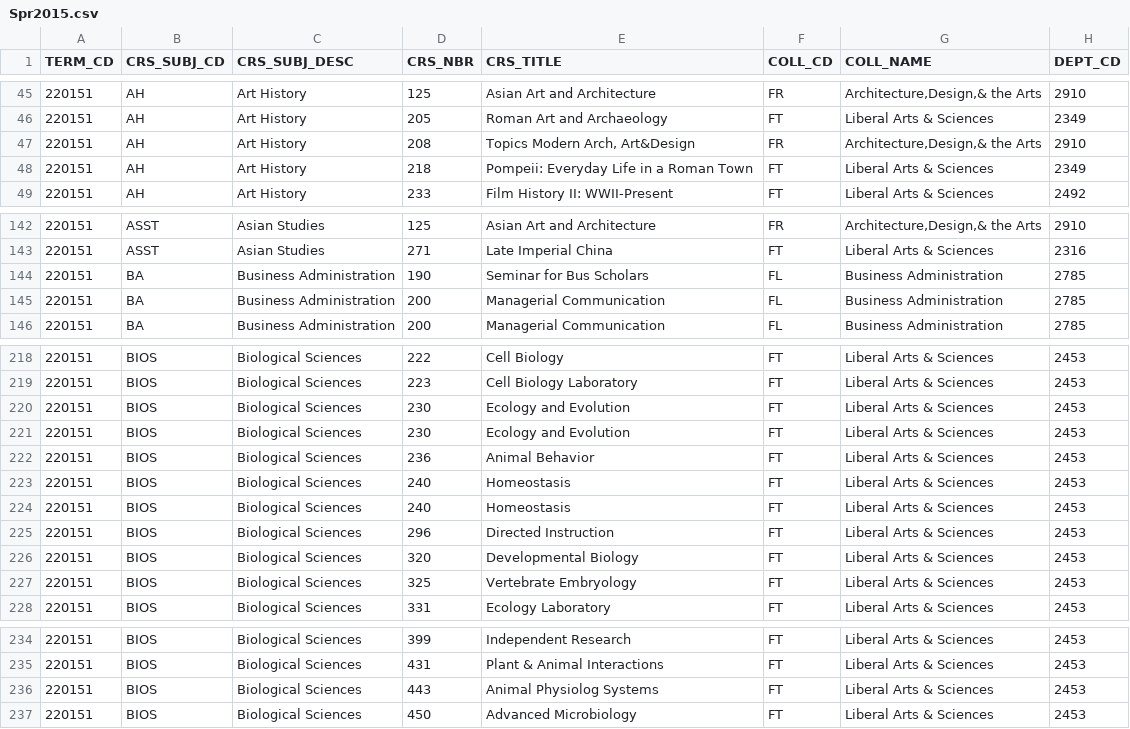
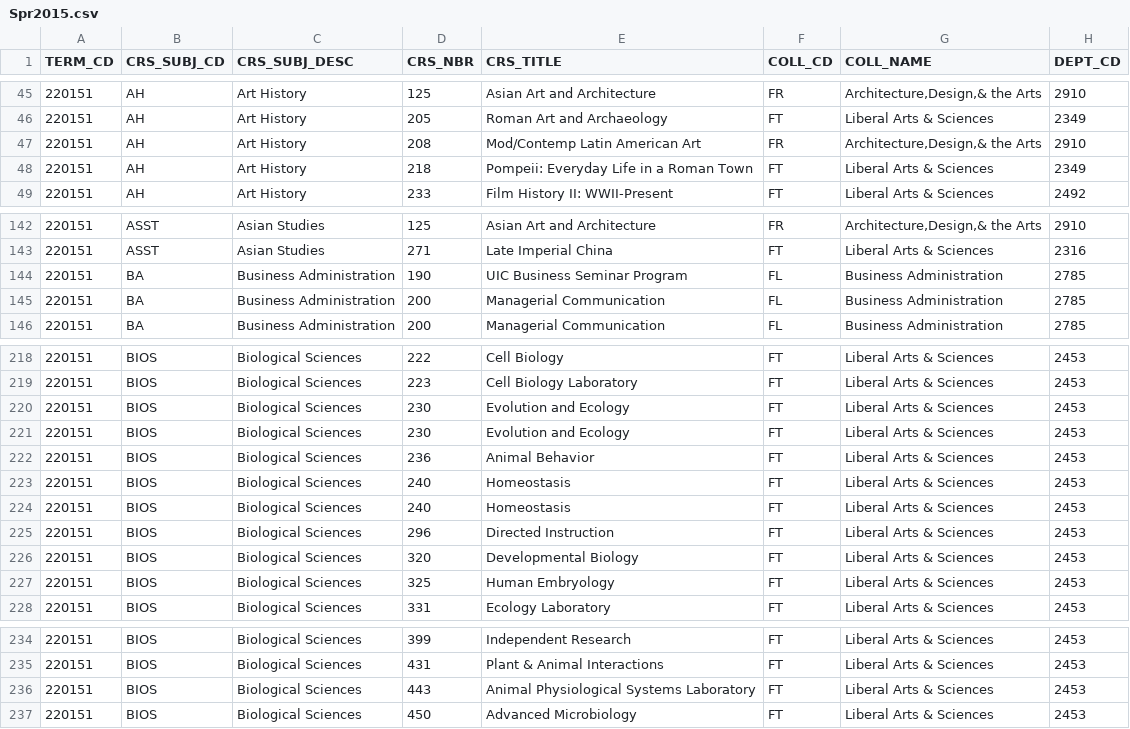
Before and after one commit to shalin2000/UGPWebApp, a CSV file: UGPWebApp/src/main/client/src/CSVData/Spr2015.csv, drawn as a sheet; only a part is shown, gaps mark what is left out; the diff covers the shown part only; the diff names each change by its address in the sheet, - before the commit and + after, or states it on an @@ line.

```diff
--- a/UGPWebApp/src/main/client/src/CSVData/Spr2015.csv
+++ b/UGPWebApp/src/main/client/src/CSVData/Spr2015.csv
-E47 (CRS_TITLE): Topics Modern Arch, Art&Design
+E47 (CRS_TITLE): Mod/Contemp Latin American Art
-E144 (CRS_TITLE): Seminar for Bus Scholars
+E144 (CRS_TITLE): UIC Business Seminar Program
-E220:E221 (CRS_TITLE): Ecology and Evolution
+E220:E221 (CRS_TITLE): Evolution and Ecology
-E227 (CRS_TITLE): Vertebrate Embryology
+E227 (CRS_TITLE): Human Embryology
-E236 (CRS_TITLE): Animal Physiolog Systems
+E236 (CRS_TITLE): Animal Physiological Systems Laboratory
```
Also changed, not shown: 1 edited cell elsewhere in this file, UGPWebApp/src/main/client/src/CSVData/Spr2012.csv, UGPWebApp/src/main/client/src/CSVData/Spr2013.csv, 9 other files.
